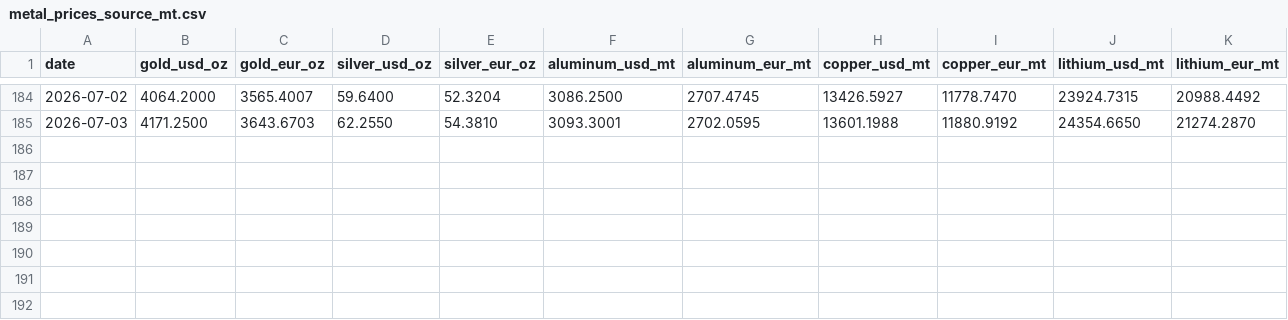
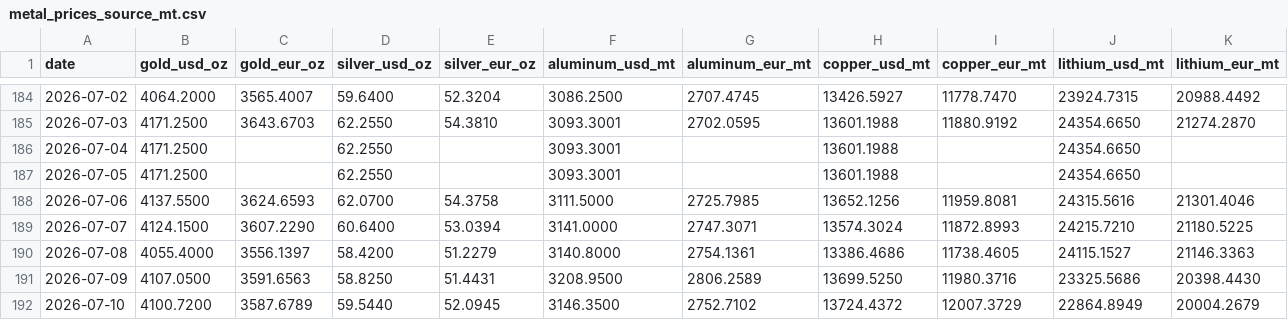
Before and after one commit to aojald/metalprice, a CSV file: metal_prices_source_mt.csv, drawn as a sheet; only a part is shown, gaps mark what is left out; the diff names each change by its address in the sheet, - before the commit and + after, or states it on an @@ line.

Commit message:
chore: refresh metals data

```diff
--- a/metal_prices_source_mt.csv
+++ b/metal_prices_source_mt.csv
+row 186: 2026-07-04 | 4171.2500 |  | 62.2550 |  | 3093.3001 |  | 13601.1988 |  | 24354.6650
+row 187: 2026-07-05 | 4171.2500 |  | 62.2550 |  | 3093.3001 |  | 13601.1988 |  | 24354.6650
+row 188: 2026-07-06 | 4137.5500 | 3624.6593 | 62.0700 | 54.3758 | 3111.5000 | 2725.7985 | 13652.1256 | 11959.8081 | 24315.5616 | 21301.4046
+row 189: 2026-07-07 | 4124.1500 | 3607.2290 | 60.6400 | 53.0394 | 3141.0000 | 2747.3071 | 13574.3024 | 11872.8993 | 24215.7210 | 21180.5225
+row 190: 2026-07-08 | 4055.4000 | 3556.1397 | 58.4200 | 51.2279 | 3140.8000 | 2754.1361 | 13386.4686 | 11738.4605 | 24115.1527 | 21146.3363
+row 191: 2026-07-09 | 4107.0500 | 3591.6563 | 58.8250 | 51.4431 | 3208.9500 | 2806.2589 | 13699.5250 | 11980.3716 | 23325.5686 | 20398.4430
+row 192: 2026-07-10 | 4100.7200 | 3587.6789 | 59.5440 | 52.0945 | 3146.3500 | 2752.7102 | 13724.4372 | 12007.3729 | 22864.8949 | 20004.2679
```
Also changed, not shown: metal_prices_last_month_mt.csv, 1 other file.
